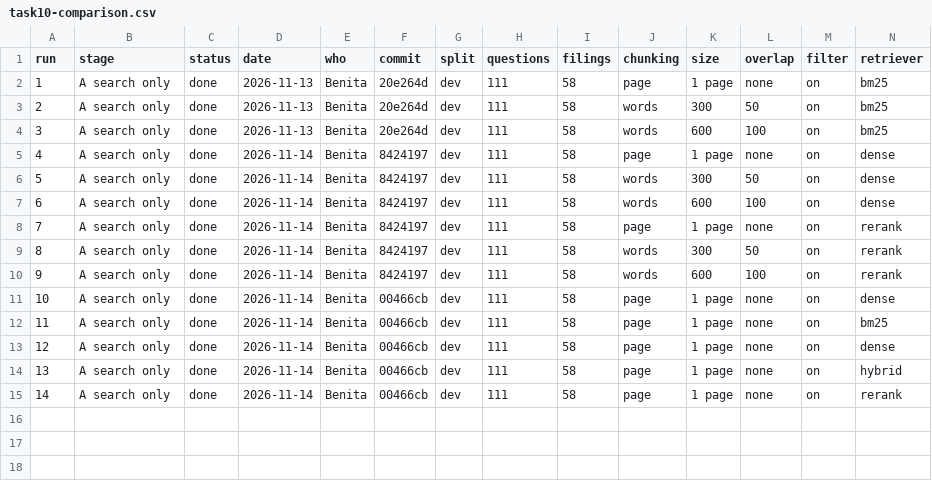
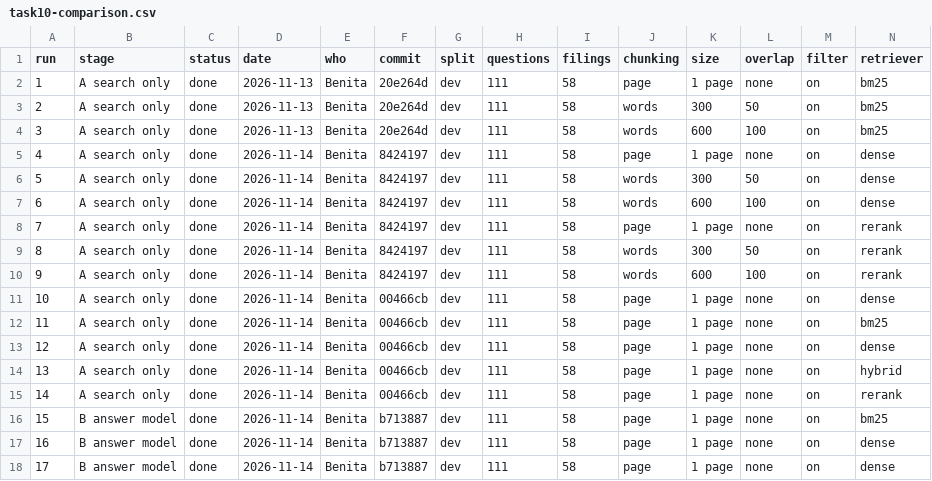
Before and after one commit to Break-Through-Tech/Retail-1A-grounded-financial-document-qa-with-rag, a CSV file: results/task10-comparison.csv, drawn as a sheet; only a part is shown; rows hold the shown columns only; the diff names each change by its address in the sheet, - before the commit and + after, or states it on an @@ line.

Commit message:
Task 10: add answer-model runs 15-17

```diff
--- a/results/task10-comparison.csv
+++ b/results/task10-comparison.csv
+row 16: 15 | B answer model | done | 2026-11-14 | Benita | b713887 | dev | 111 | 58 | page | 1 page | none | on | bm25
+row 17: 16 | B answer model | done | 2026-11-14 | Benita | b713887 | dev | 111 | 58 | page | 1 page | none | on | dense
+row 18: 17 | B answer model | done | 2026-11-14 | Benita | b713887 | dev | 111 | 58 | page | 1 page | none | on | dense
```
